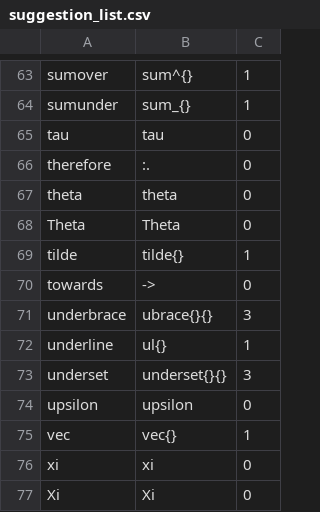
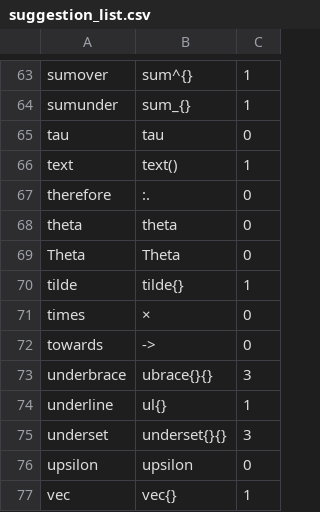
Before and after one commit to Jah-On/MILE, a CSV file: src/suggestion_list.csv, drawn as a sheet; only a part is shown, gaps mark what is left out; the shorter side is filled out with more unchanged rows; the diff names each change by its address in the sheet, - before the commit and + after, or states it on an @@ line.

```diff
--- a/src/suggestion_list.csv
+++ b/src/suggestion_list.csv
+row 66: text | text() | 1
+row 71: times | × | 0
```
Also changed, not shown: 3 other files.
